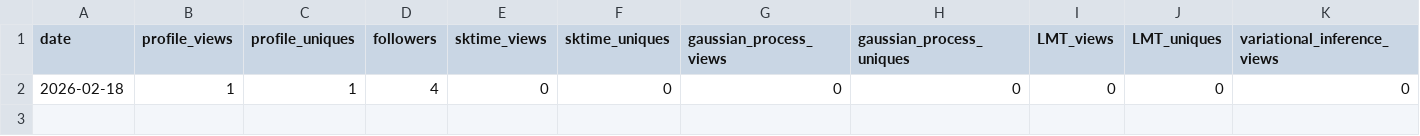
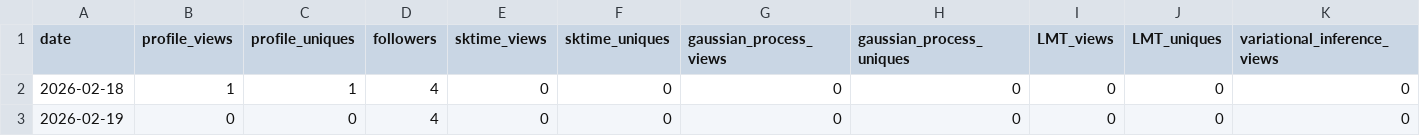
Before and after one commit to michaelellis003/michaelellis003, a CSV file: metrics.csv, drawn as a sheet; only a part is shown; rows hold the shown columns only; the diff names each change by its address in the sheet, - before the commit and + after, or states it on an @@ line.

```diff
--- a/metrics.csv
+++ b/metrics.csv
+row 3: 2026-02-19 | 0 | 0 | 4 | 0 | 0 | 0 | 0 | 0 | 0 | 0
```
